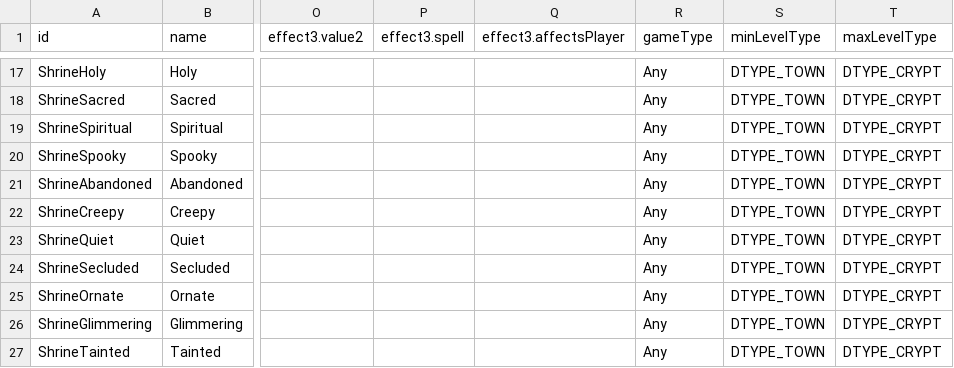
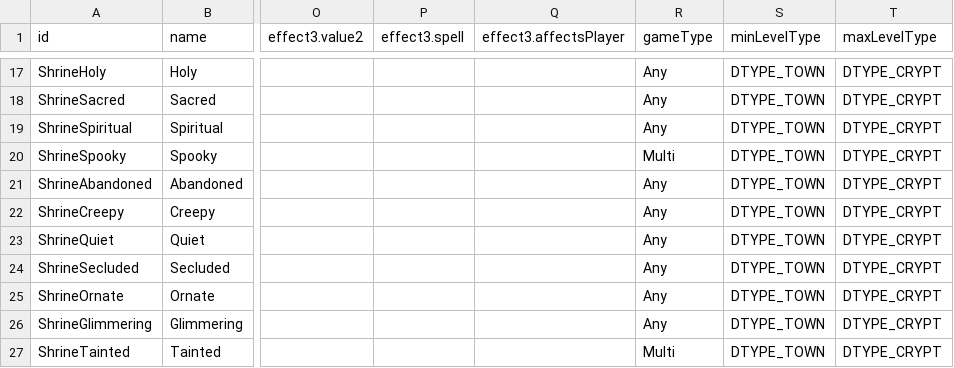
Before and after one commit to diasurgical/DevilutionX, a TSV file: assets/txtdata/shrines/shrines.tsv, drawn as a sheet; only a part is shown, gaps mark what is left out; the diff names each change by its address in the sheet, - before the commit and + after, or states it on an @@ line.

Commit message:
Fixed diablo retail gametype of Spooky and Tainted from Any to Multi

```diff
--- a/assets/txtdata/shrines/shrines.tsv
+++ b/assets/txtdata/shrines/shrines.tsv
-R20 (gameType): Any
+R20 (gameType): Multi
-R27 (gameType): Any
+R27 (gameType): Multi
```
